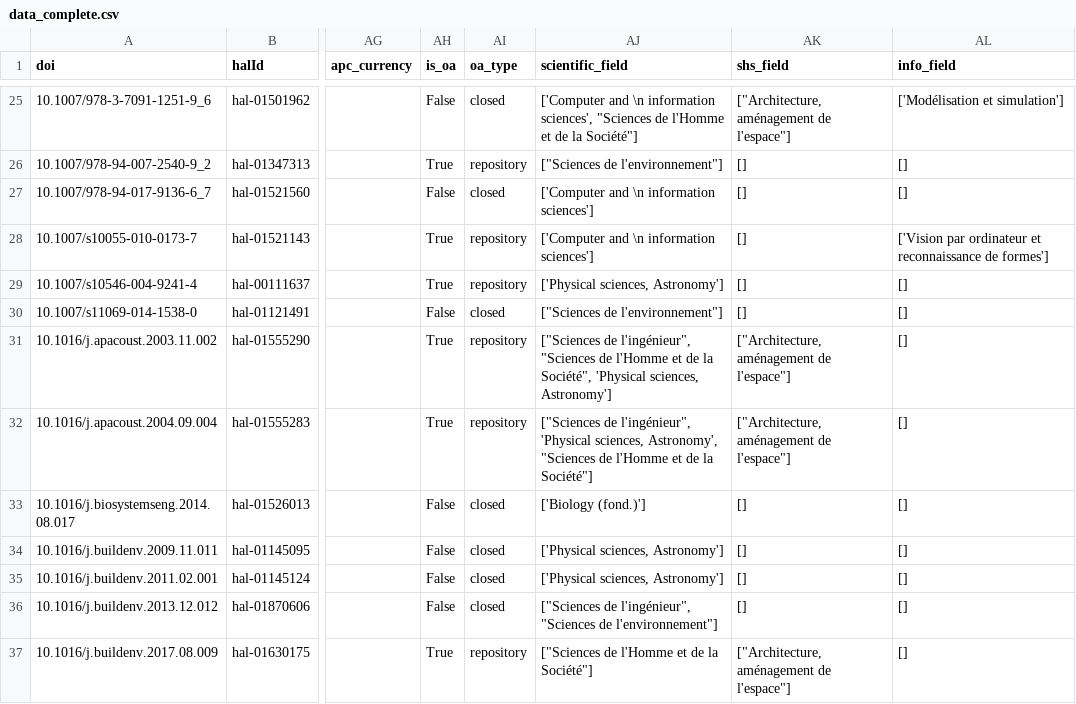
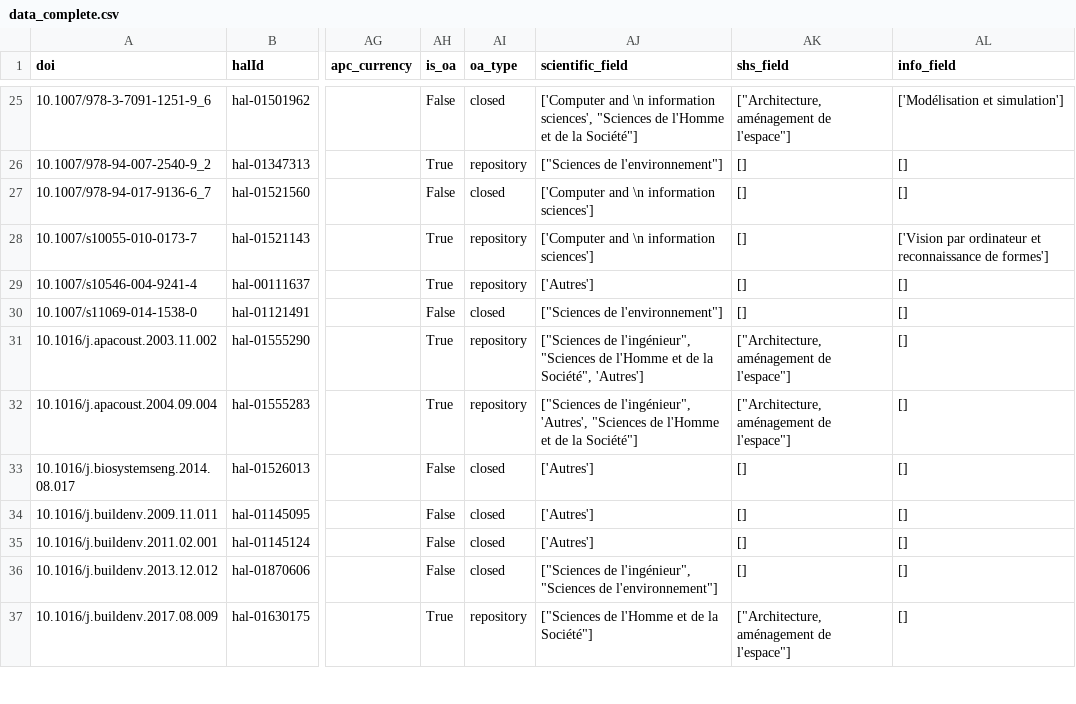
Before and after one commit to AlexandreBodet/Projet_AAU_Barometre, a CSV file: resultats/fichiers_csv/data_complete.csv, drawn as a sheet; only a part is shown, gaps mark what is left out; the diff covers the shown part only; the diff names each change by its address in the sheet, - before the commit and + after, or states it on an @@ line.

```diff
--- a/resultats/fichiers_csv/data_complete.csv
+++ b/resultats/fichiers_csv/data_complete.csv
-AJ29 (scientific_field): ['Physical sciences, Astronomy']
+AJ29 (scientific_field): ['Autres']
-AJ31 (scientific_field): …la Société", 'Physical sciences, Astronomy']
+AJ31 (scientific_field): …la Société", 'Autres']
-AJ32 (scientific_field): …de l'ingénieur", 'Physical sciences, Astronomy', "Sciences de…
+AJ32 (scientific_field): …de l'ingénieur", 'Autres', "Sciences de…
-AJ33 (scientific_field): ['Biology (fond.)']
+AJ33 (scientific_field): ['Autres']
-AJ34:AJ35 (scientific_field): ['Physical sciences, Astronomy']
+AJ34:AJ35 (scientific_field): ['Autres']
```
Also changed, not shown: 138 edited cells elsewhere in this file, 20 other files.
